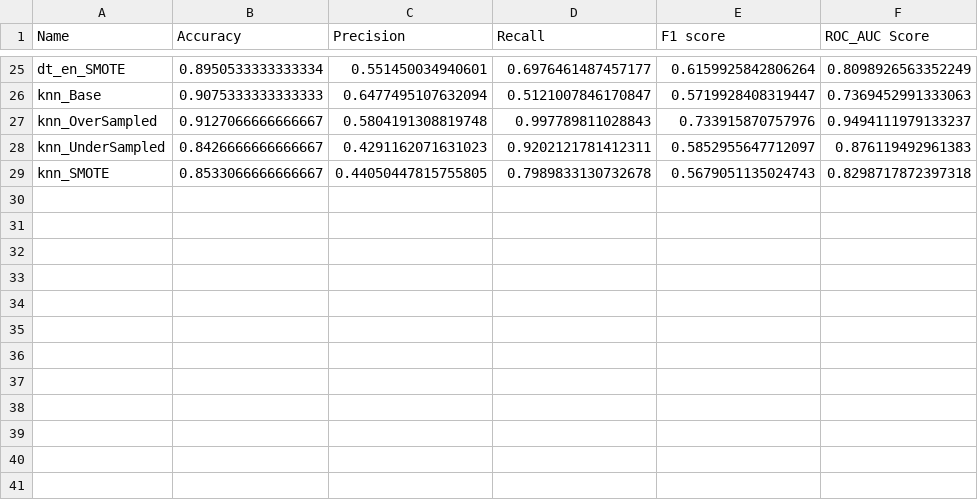
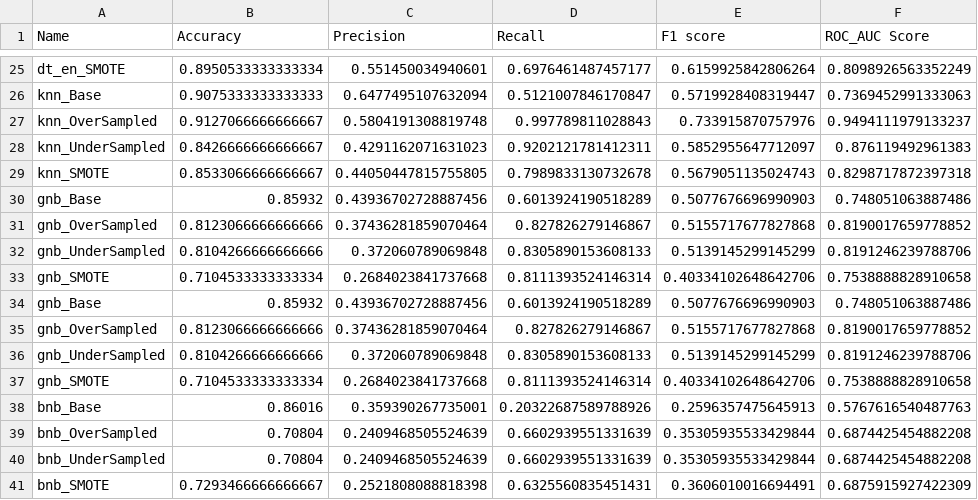
Before and after one commit to eyash24/Binary-Classification-with-Bank-Dataset---Kaggle-Competition, a CSV file: model_result.csv, drawn as a sheet; only a part is shown, gaps mark what is left out.

Commit message:
split nb1 into preprocessing and model training

```diff
--- a/model_result.csv
+++ b/model_result.csv
@@ -29 +29,13 @@ knn_UnderSampled,0.8426666666666667,0.4291162071631023,0.9202121781412311,0.5852
 knn_SMOTE,0.8533066666666667,0.44050447815755805,0.7989833130732678,0.5679051135024743,0.8298717872397318
+gnb_Base,0.85932,0.43936702728887456,0.6013924190518289,0.5077676696990903,0.748051063887486
+gnb_OverSampled,0.8123066666666666,0.37436281859070464,0.827826279146867,0.5155717677827868,0.8190017659778852
+gnb_UnderSampled,0.8104266666666666,0.372060789069848,0.8305890153608133,0.5139145299145299,0.8191246239788706
+gnb_SMOTE,0.7104533333333334,0.2684023841737668,0.8111393524146314,0.40334102648642706,0.7538888828910658
+gnb_Base,0.85932,0.43936702728887456,0.6013924190518289,0.5077676696990903,0.748051063887486
+gnb_OverSampled,0.8123066666666666,0.37436281859070464,0.827826279146867,0.5155717677827868,0.8190017659778852
+gnb_UnderSampled,0.8104266666666666,0.372060789069848,0.8305890153608133,0.5139145299145299,0.8191246239788706
+gnb_SMOTE,0.7104533333333334,0.2684023841737668,0.8111393524146314,0.40334102648642706,0.7538888828910658
+bnb_Base,0.86016,0.359390267735001,0.20322687589788926,0.2596357475645913,0.5767616540487763
+bnb_OverSampled,0.70804,0.2409468505524639,0.6602939551331639,0.35305935533429844,0.6874425454882208
+bnb_UnderSampled,0.70804,0.2409468505524639,0.6602939551331639,0.35305935533429844,0.6874425454882208
+bnb_SMOTE,0.7293466666666667,0.2521808088818398,0.6325560835451431,0.3606010016694491,0.6875915927422309
```
Also changed, not shown: 7 other files.
